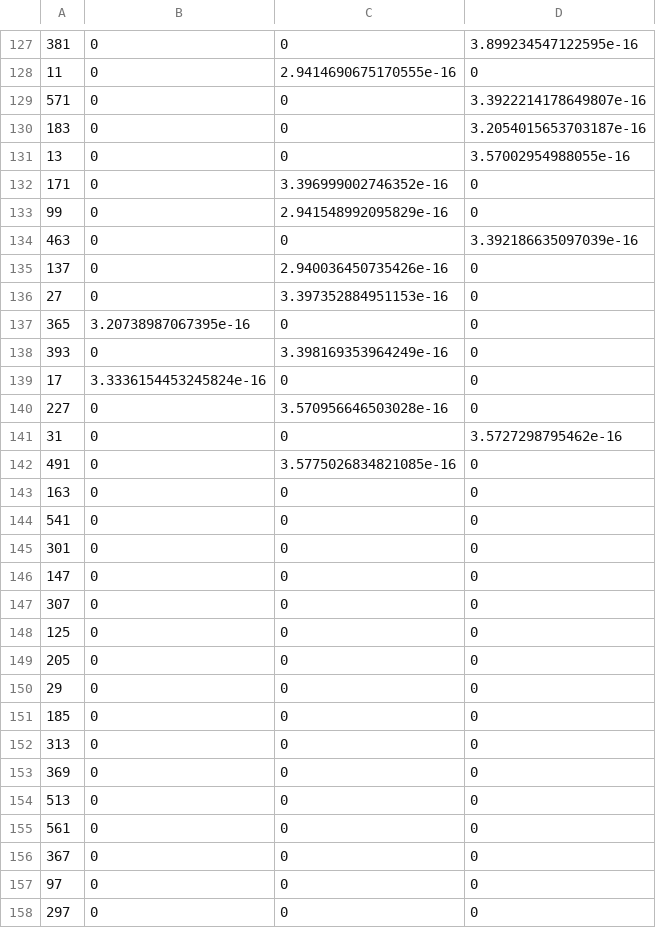
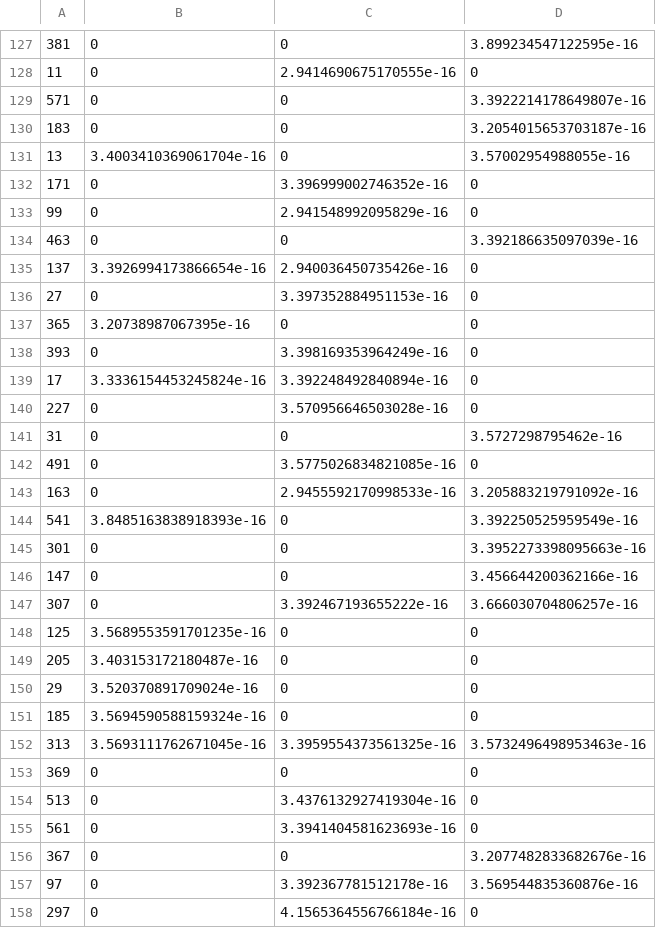
Before and after one commit to bestinbthomas/dlpoly-sims, a CSV file: strain_max.csv, drawn as a sheet; only a part is shown, gaps mark what is left out; the diff covers the shown part only; the diff names each change by its address in the sheet, - before the commit and + after, or states it on an @@ line.

```diff
--- a/strain_max.csv
+++ b/strain_max.csv
-B131: 0
+B131: 3.4003410369061704e-16
-B135: 0
+B135: 3.3926994173866654e-16
-C139: 0
+C139: 3.392248492840894e-16
-C143: 0
+C143: 2.9455592170998533e-16
-D143: 0
+D143: 3.205883219791092e-16
-B144: 0
+B144: 3.8485163838918393e-16
-D144: 0
+D144: 3.392250525959549e-16
-D145: 0
+D145: 3.3952273398095663e-16
-D146: 0
+D146: 3.456644200362166e-16
-C147: 0
+C147: 3.392467193655222e-16
-D147: 0
+D147: 3.666030704806257e-16
-B148: 0
+B148: 3.5689553591701235e-16
-B149: 0
+B149: 3.403153172180487e-16
-B150: 0
+B150: 3.520370891709024e-16
-B151: 0
+B151: 3.5694590588159324e-16
-B152: 0
+B152: 3.5693111762671045e-16
-C152: 0
+C152: 3.3959554373561325e-16
-D152: 0
+D152: 3.5732496498953463e-16
-C154: 0
+C154: 3.4376132927419304e-16
-C155: 0
+C155: 3.3941404581623693e-16
-D156: 0
+D156: 3.2077482833682676e-16
-C157: 0
+C157: 3.392367781512178e-16
-D157: 0
+D157: 3.569544835360876e-16
-C158: 0
+C158: 4.1565364556766184e-16
```
Also changed, not shown: 111 edited cells elsewhere in this file, dc.csv, msd.csv, 8 other files.
